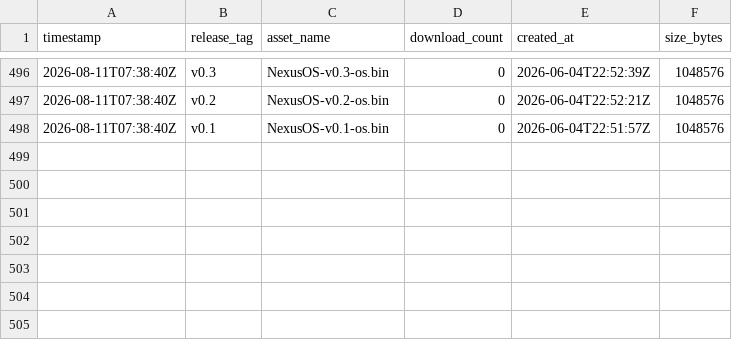
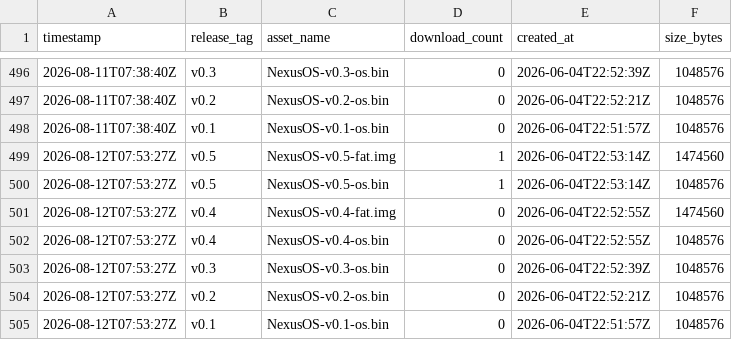
Before and after one commit to GuiloScion/NexusOS, a CSV file: data/download_history.csv, drawn as a sheet; only a part is shown, gaps mark what is left out; the diff names each change by its address in the sheet, - before the commit and + after, or states it on an @@ line.

```diff
--- a/data/download_history.csv
+++ b/data/download_history.csv
+row 499: 2026-08-12T07:53:27Z | v0.5 | NexusOS-v0.5-fat.img | 1 | 2026-06-04T22:53:14Z | 1474560
+row 500: 2026-08-12T07:53:27Z | v0.5 | NexusOS-v0.5-os.bin | 1 | 2026-06-04T22:53:14Z | 1048576
+row 501: 2026-08-12T07:53:27Z | v0.4 | NexusOS-v0.4-fat.img | 0 | 2026-06-04T22:52:55Z | 1474560
+row 502: 2026-08-12T07:53:27Z | v0.4 | NexusOS-v0.4-os.bin | 0 | 2026-06-04T22:52:55Z | 1048576
+row 503: 2026-08-12T07:53:27Z | v0.3 | NexusOS-v0.3-os.bin | 0 | 2026-06-04T22:52:39Z | 1048576
+row 504: 2026-08-12T07:53:27Z | v0.2 | NexusOS-v0.2-os.bin | 0 | 2026-06-04T22:52:21Z | 1048576
+row 505: 2026-08-12T07:53:27Z | v0.1 | NexusOS-v0.1-os.bin | 0 | 2026-06-04T22:51:57Z | 1048576
```
